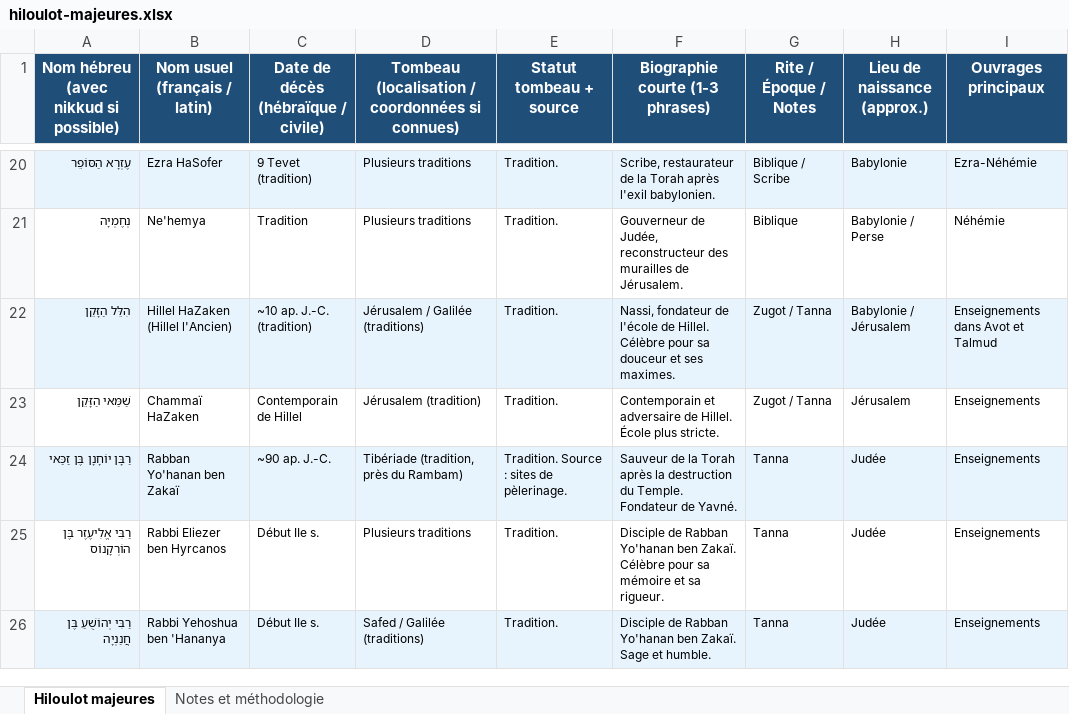
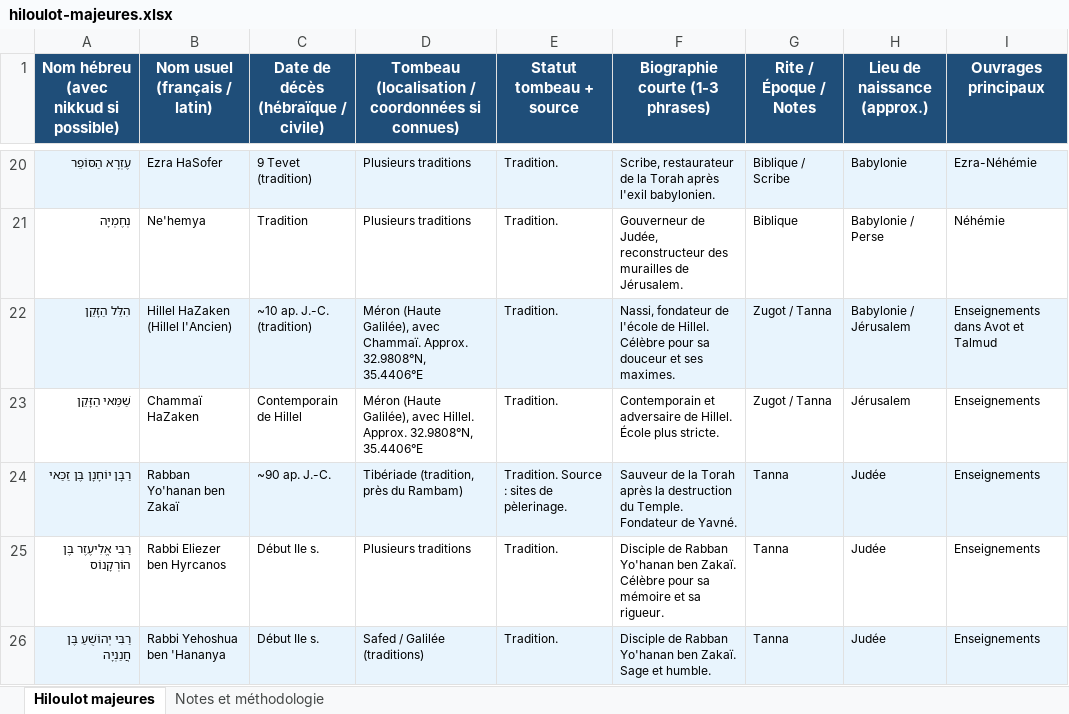
Before and after one commit to Ruben715-MRS/TorahAxe, an Excel workbook: scripts/sources/hiloulot-majeures.xlsx, sheet Hiloulot majeures, drawn as a sheet; only a part is shown, gaps mark what is left out; values as stored, in another font and other column widths than the file's, no borders; the diff names each change by its address in the sheet, - before the commit and + after, or states it on an @@ line.

```diff
--- a/scripts/sources/hiloulot-majeures.xlsx (sheet Hiloulot majeures)
+++ b/scripts/sources/hiloulot-majeures.xlsx (sheet Hiloulot majeures)
-D22: Jérusalem / Galilée (traditions)
+D22: Méron (Haute Galilée), avec Chammaï. Approx. 32.9808°N, 35.4406°E
-D23: Jérusalem (tradition)
+D23: Méron (Haute Galilée), avec Hillel. Approx. 32.9808°N, 35.4406°E
```
Also changed, not shown: 9 other files.
